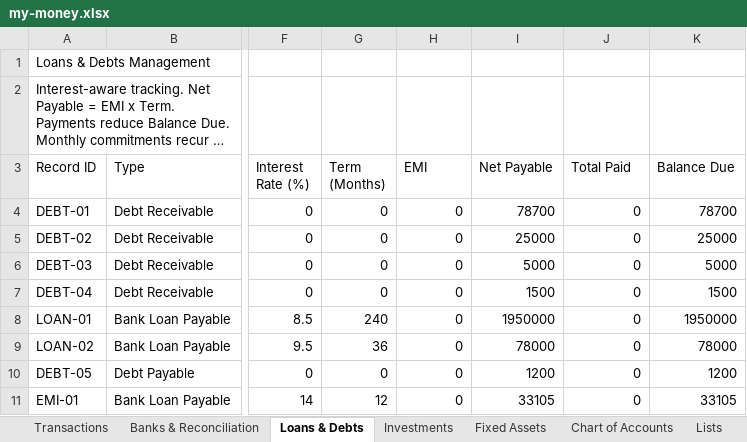
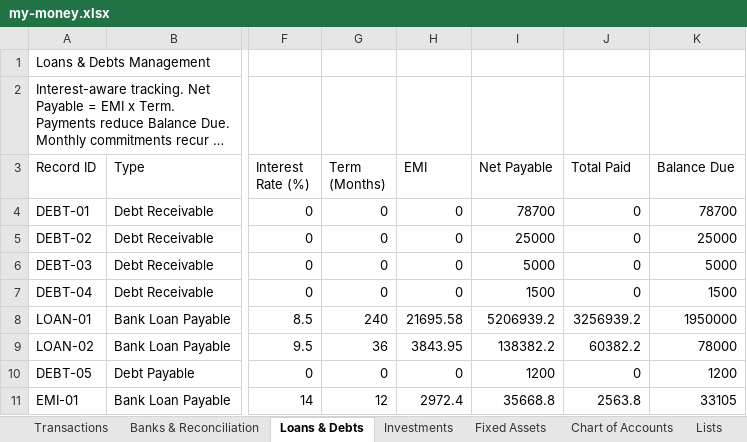
Before and after one commit to SanjoPoly/MyLedger, an Excel workbook: my-money.xlsx, sheet Loans & Debts, drawn as a sheet; only a part is shown, gaps mark what is left out; long unchanged cells end in …; values as stored, in another font and other column widths than the file's, no borders; the diff names each change by its address in the sheet, - before the commit and + after, or states it on an @@ line.

```diff
--- a/my-money.xlsx (sheet Loans & Debts)
+++ b/my-money.xlsx (sheet Loans & Debts)
-H8 (EMI): 0
+H8 (EMI): 21695.58
-I8 (Net Payable): 1950000
+I8 (Net Payable): 5206939.2
-J8 (Total Paid): 0
+J8 (Total Paid): 3256939.2
-H9 (EMI): 0
+H9 (EMI): 3843.95
-I9 (Net Payable): 78000
+I9 (Net Payable): 138382.2
-J9 (Total Paid): 0
+J9 (Total Paid): 60382.2
-H11 (EMI): 0
+H11 (EMI): 2972.4
-I11 (Net Payable): 33105
+I11 (Net Payable): 35668.8
-J11 (Total Paid): 0
+J11 (Total Paid): 2563.8
```
Also changed, not shown: sheet Fixed Assets, sheet Banks & Reconciliation.
